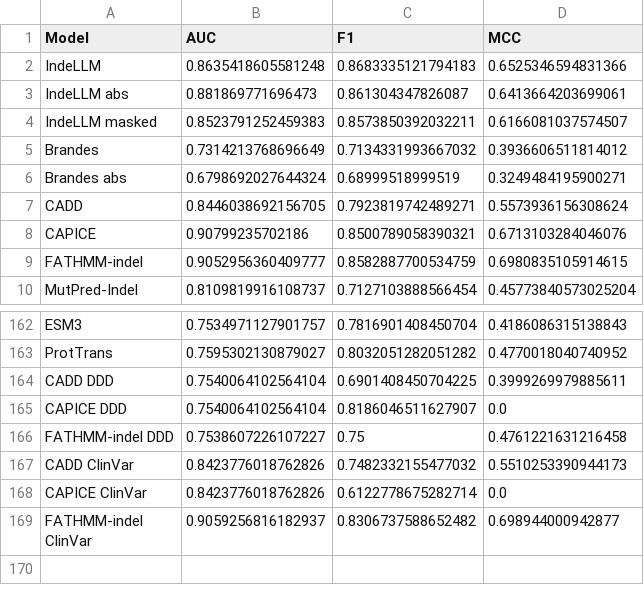
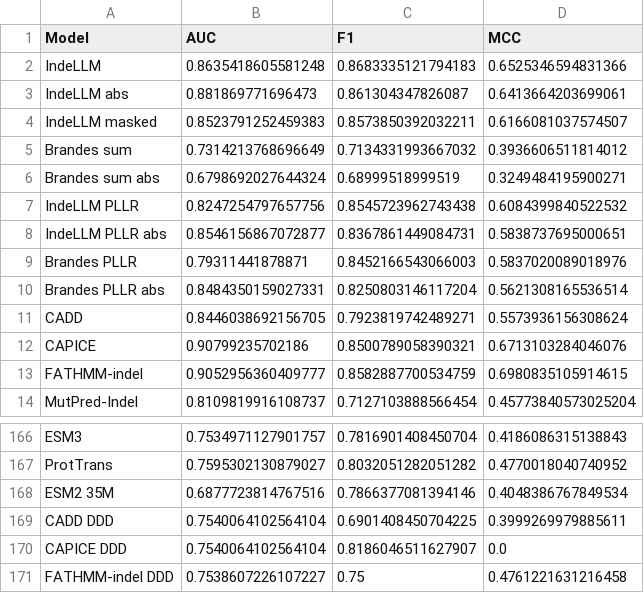
Before and after one commit to OriolGraCar/IndeLLM, a CSV file: Analysis/metrics.csv, drawn as a sheet; only a part is shown, gaps mark what is left out; the shorter side is filled out with more unchanged rows.

Commit message:
Add files via upload
updated analysis notebook

```diff
--- a/Analysis/metrics.csv
+++ b/Analysis/metrics.csv
@@ -4,4 +4,8 @@ IndeLLM abs,0.881869771696473,0.861304347826087,0.6413664203699061
 IndeLLM masked,0.8523791252459383,0.8573850392032211,0.6166081037574507
-Brandes,0.7314213768696649,0.7134331993667032,0.3936606511814012
-Brandes abs,0.6798692027644324,0.68999518999519,0.3249484195900271
+Brandes sum,0.7314213768696649,0.7134331993667032,0.3936606511814012
+Brandes sum abs,0.6798692027644324,0.68999518999519,0.3249484195900271
+IndeLLM PLLR,0.8247254797657756,0.8545723962743438,0.6084399840522532
+IndeLLM PLLR abs,0.8546156867072877,0.8367861449084731,0.5838737695000651
+Brandes PLLR,0.79311441878871,0.8452166543066003,0.5837020089018976
+Brandes PLLR abs,0.8484350159027331,0.8250803146117204,0.5621308165536514
 CADD,0.8446038692156705,0.7923819742489271,0.5573936156308624
@@ -163,2 +167,3 @@ ESM3,0.7534971127901757,0.7816901408450704,0.4186086315138843
 ProtTrans,0.7595302130879027,0.8032051282051282,0.4770018040740952
+ESM2 35M,0.6877723814767516,0.7866377081394146,0.4048386767849534
 CADD DDD,0.7540064102564104,0.6901408450704225,0.3999269979885611
```
Also changed, not shown: 1 other file.
